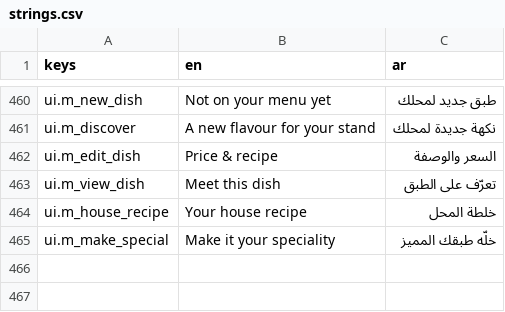
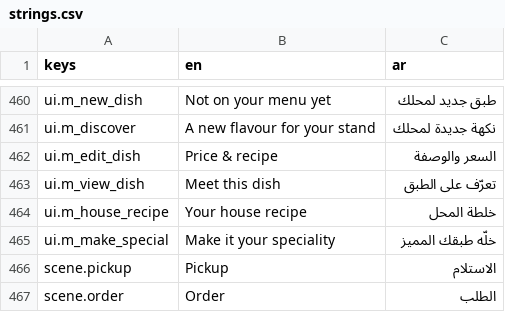
Before and after one commit to mja-py/mashawi-tycoon, a CSV file: assets/i18n/strings.csv, drawn as a sheet; only a part is shown, gaps mark what is left out.

```diff
--- a/assets/i18n/strings.csv
+++ b/assets/i18n/strings.csv
@@ -465 +465,3 @@ ui.m_house_recipe,Your house recipe,خلطة المحل
 ui.m_make_special,Make it your speciality,خلّه طبقك المميز
+scene.pickup,Pickup,الاستلام
+scene.order,Order,الطلب
```
Also changed, not shown: 33 other files.
